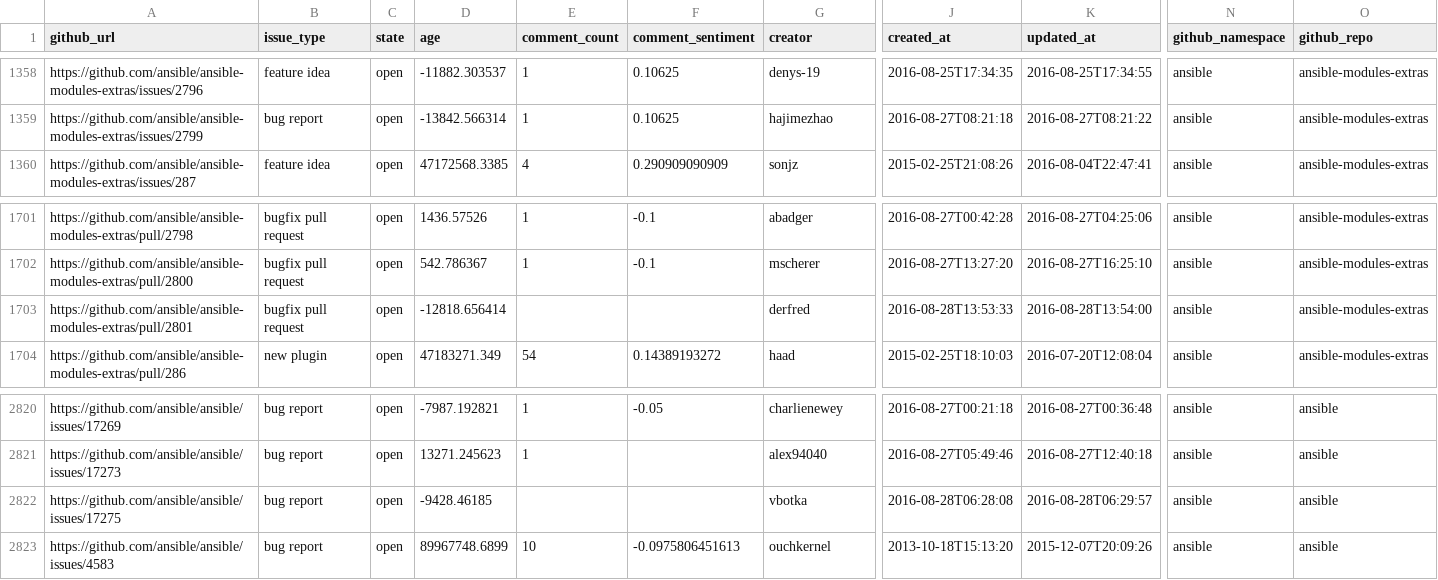
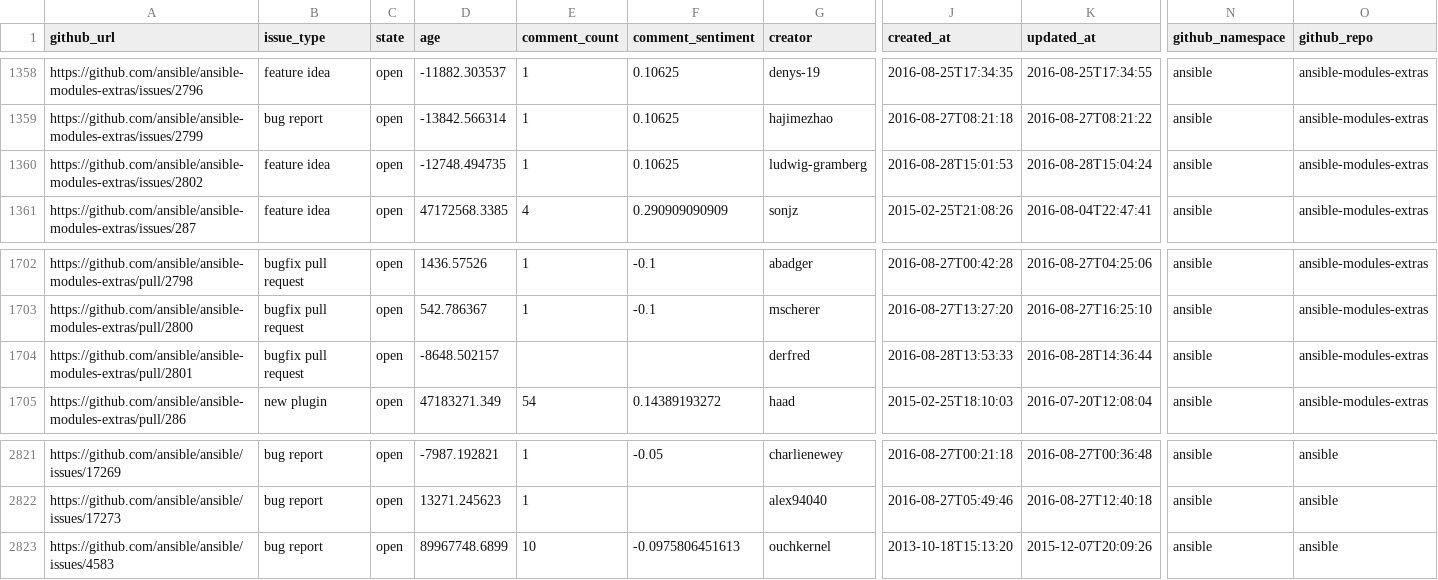
Before and after one commit to jctanner/jctanner.github.io, a CSV file: ansible/open/issue_data.csv, drawn as a sheet; only a part is shown, gaps mark what is left out; removed rows and columns are numbered as before the commit, all else as after; rows hold the shown columns only; the diff names each change by its address in the sheet, - before the commit and + after, or states it on an @@ line.

Commit message:
new data

```diff
--- a/ansible/open/issue_data.csv
+++ b/ansible/open/issue_data.csv
+row 1360: https://github.com/ansible/ansible-modules-extras/issues/2802 | feature idea | open | -12748.494735 | 1 | 0.10625 | ludwig-gramberg | 2016-08-28T15:01:53 | 2016-08-28T15:04:24 | ansible | ansible-modules-extras
-D1704 (age): -12818.656414
+D1704 (age): -8648.502157
-K1704 (updated_at): 2016-08-28T13:54:00
+K1704 (updated_at): 2016-08-28T14:36:44
-row 2822: https://github.com/ansible/ansible/issues/17275 | bug report | open | -9428.46185 |  |  | vbotka | 2016-08-28T06:28:08 | 2016-08-28T06:29:57 | ansible | ansible
```
Also changed, not shown: ansible/stats/repostats.csv, 14 other files.
